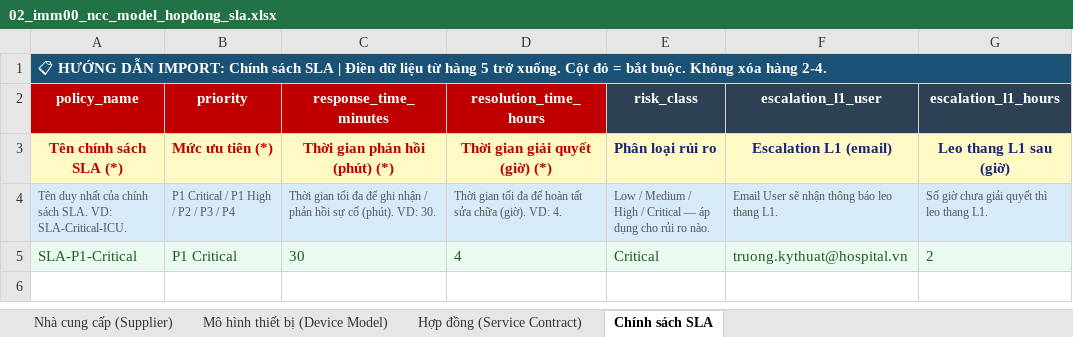
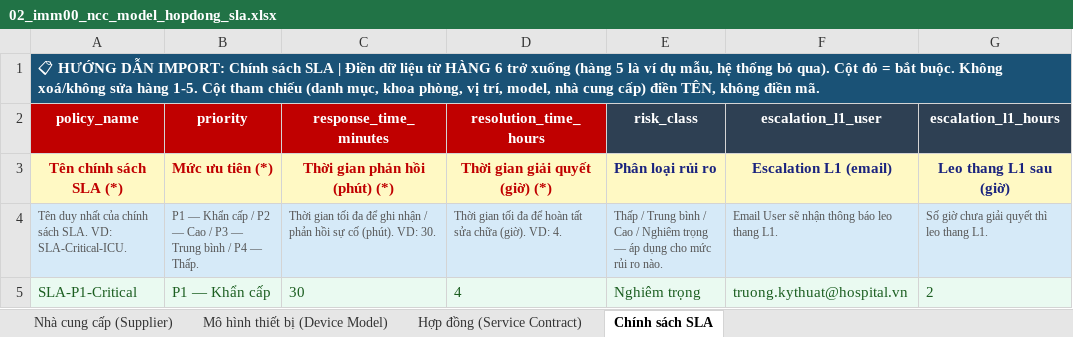
Before and after one commit to mvl26/Assetcore, an Excel workbook: assetcore/public/import_templates/02_imm00_ncc_model_hopdong_sla.xlsx, sheet Chính sách SLA, drawn as a sheet; only a part is shown; values as stored, in another font and other column widths than the file's, no borders; the diff names each change by its address in the sheet, - before the commit and + after, or states it on an @@ line.

Commit message:
chore(import): regenerate Excel templates in the user's language
- generate_templates.py: OUT_DIR dò ngược thư mục gốc thay vì đếm cứng
  số '..' (script từng bị di chuyển và ghi template ra thư mục ma)
- banner + vùng dropdown cùng trỏ HÀNG 6; trước ghi 'từ hàng 5' nên người
  dùng ghi đè hàng ví dụ và dòng đầu bị nuốt im lặng
- mô tả cột Link nhắc 'điền TÊN, không điền mã'; dropdown cột Select in
  nhãn tiếng Việt thay enum tiếng Anh
- nhãn cột email người dùng: 'Email (Mã người dùng)' → 'Email đăng nhập'
- sinh lại 8 file .xlsx theo generator

```diff
--- a/assetcore/public/import_templates/02_imm00_ncc_model_hopdong_sla.xlsx (sheet Chính sách SLA)
+++ b/assetcore/public/import_templates/02_imm00_ncc_model_hopdong_sla.xlsx (sheet Chính sách SLA)
-A1 (policy_name): …liệu từ hàng 5 trở xuống. Cột đỏ = bắt buộc. Không xóa hàng 2-4.
+A1 (policy_name): …liệu từ HÀNG 6 trở xuống (hàng 5 là ví dụ mẫu, hệ thống bỏ qua). Cột đỏ = bắt buộc. Không xoá/không sửa hàng 1-5. Cột tham chiếu (danh mục, khoa phòng, vị trí, model, nhà cung cấp) điền TÊN, không điền mã.
-B4 (priority): P1 Critical / P1 High / P2 / P3 / P4
+B4 (priority): P1 — Khẩn cấp / P2 — Cao / P3 — Trung bình / P4 — Thấp.
-E4 (risk_class): Low / Medium / High / Critical — áp dụng cho rủi ro…
+E4 (risk_class): Thấp / Trung bình / Cao / Nghiêm trọng — áp dụng cho mức rủi ro…
-B5 (priority): P1 Critical
+B5 (priority): P1 — Khẩn cấp
-E5 (risk_class): Critical
+E5 (risk_class): Nghiêm trọng
```
Also changed, not shown: sheet Nhà cung cấp (Supplier), sheet Mô hình thiết bị (Device Model), sheet Hợp đồng (Service Contract), assetcore/public/import_templates/01a_danh_muc_tai_san.xlsx, assetcore/public/import_templates/01b_khoa_phong.xlsx, 6 other files.
